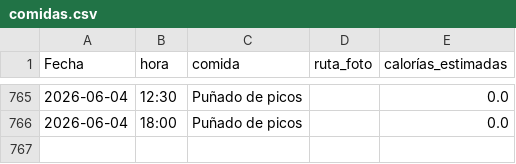
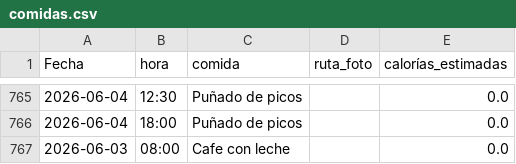
Before and after one commit to teresamattil/registro_salud, a CSV file: comidas.csv, drawn as a sheet; only a part is shown, gaps mark what is left out; the diff names each change by its address in the sheet, - before the commit and + after, or states it on an @@ line.

Commit message:
Añadir comida

```diff
--- a/comidas.csv
+++ b/comidas.csv
+row 767: 2026-06-03 | 08:00 | Cafe con leche |  | 0.0
```
